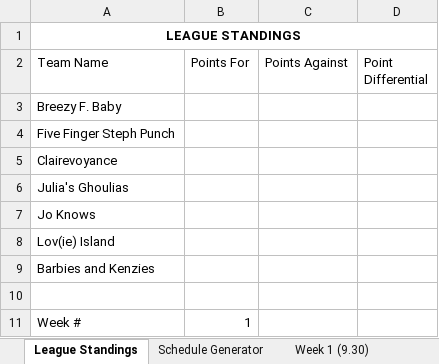
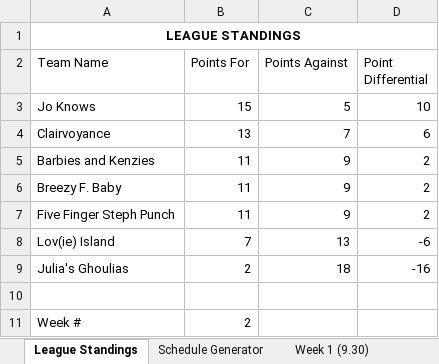
Before and after one commit to jsartin513/bdl-admin, an Excel workbook: public/league_schedules/Inaugural Draft League Schedules.xlsx, sheet League Standings, drawn as a sheet; values as stored, in another font and other column widths than the file's, no borders; charts and pictures not drawn; removed rows and columns are numbered as before the commit, all else as after; the diff names each change by its address in the sheet, - before the commit and + after, or states it on an @@ line.

```diff
--- a/public/league_schedules/Inaugural Draft League Schedules.xlsx (sheet League Standings)
+++ b/public/league_schedules/Inaugural Draft League Schedules.xlsx (sheet League Standings)
+row 3: Jo Knows | 15 | 5 | 10
+row 4: Clairvoyance | 13 | 7 | 6
+row 5: Barbies and Kenzies | 11 | 9 | 2
-B6:B7 (Points For): (empty)
+B6:B7 (Points For): 11
-C6:C7 (Points Against): (empty)
+C6:C7 (Points Against): 9
-D6:D7 (Point Differential): (empty)
+D6:D7 (Point Differential): 2
-row 5: Clairevoyance
-row 6: Julia's Ghoulias
-row 7: Jo Knows
-B8 (Points For): (empty)
+B8 (Points For): 7
-C8 (Points Against): (empty)
+C8 (Points Against): 13
-D8 (Point Differential): (empty)
+D8 (Point Differential): -6
-row 9: Barbies and Kenzies
+row 9: Julia's Ghoulias | 2 | 18 | -16
-B11 (Points For): 1
+B11 (Points For): 2
```
Also changed, not shown: sheet Week 4 (11.4), sheet Week 3 (10.28), sheet Week 5 (11.18), sheet Week 6 (11.25), sheet Week 2 (10.7), sheet Week 1 (9.30), formulas that keep their value, 1 other file.
